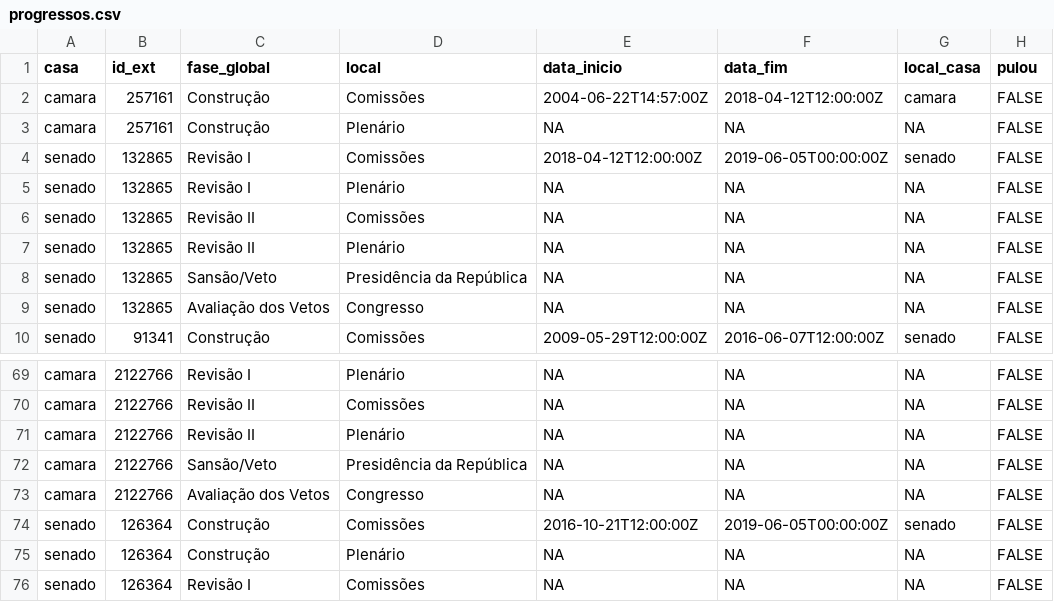
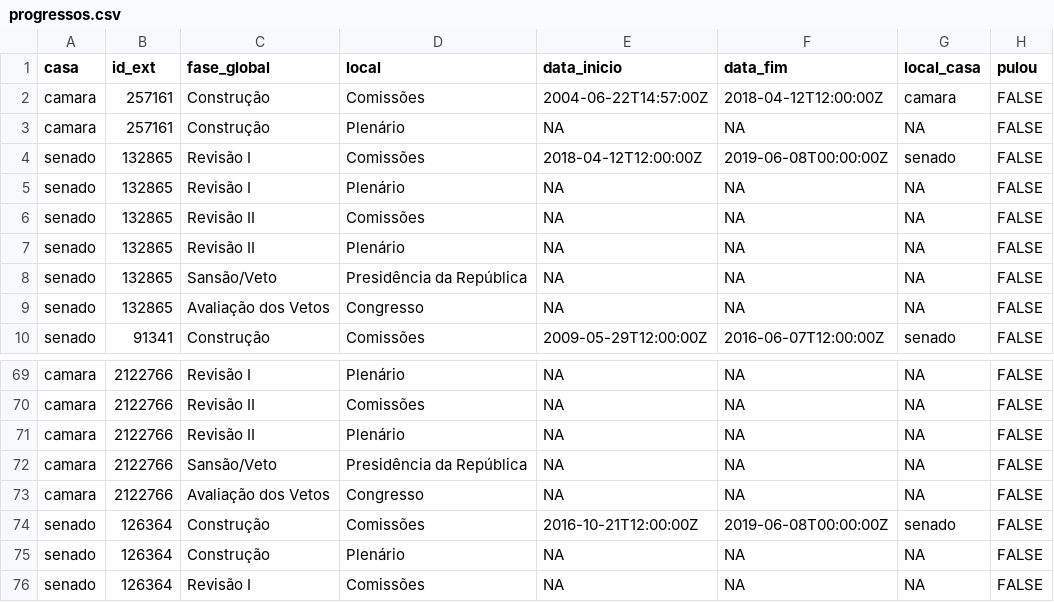
Before and after one commit to parlametria/leggo-backend, a CSV file: data/progressos.csv, drawn as a sheet; only a part is shown, gaps mark what is left out.

```diff
--- a/data/progressos.csv
+++ b/data/progressos.csv
@@ -3,3 +3,3 @@ camara,257161,Construção,Comissões,2004-06-22T14:57:00Z,2018-04-12T12:00:00Z,
 camara,257161,Construção,Plenário,NA,NA,NA,FALSE
-senado,132865,Revisão I,Comissões,2018-04-12T12:00:00Z,2019-06-05T00:00:00Z,senado,FALSE
+senado,132865,Revisão I,Comissões,2018-04-12T12:00:00Z,2019-06-08T00:00:00Z,senado,FALSE
 senado,132865,Revisão I,Plenário,NA,NA,NA,FALSE
@@ -73,3 +73,3 @@ camara,2122766,Sansão/Veto,Presidência da República,NA,NA,NA,FALSE
 camara,2122766,Avaliação dos Vetos,Congresso,NA,NA,NA,FALSE
-senado,126364,Construção,Comissões,2016-10-21T12:00:00Z,2019-06-05T00:00:00Z,senado,FALSE
+senado,126364,Construção,Comissões,2016-10-21T12:00:00Z,2019-06-08T00:00:00Z,senado,FALSE
 senado,126364,Construção,Plenário,NA,NA,NA,FALSE
```
Also changed, not shown: data/hists_energia.csv, data/proposicoes.csv, 1 other file.
